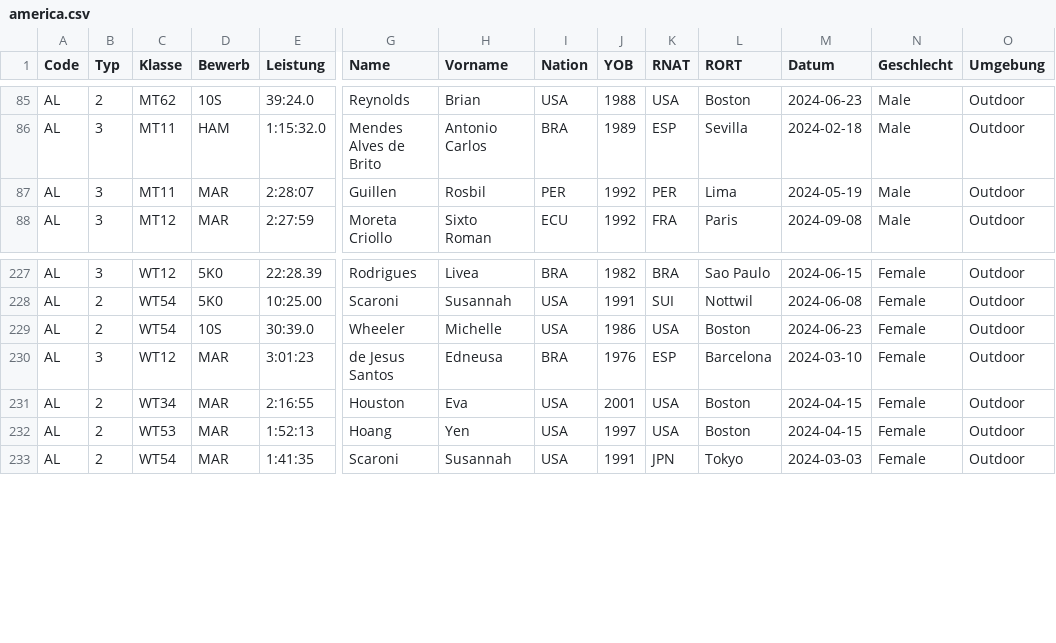
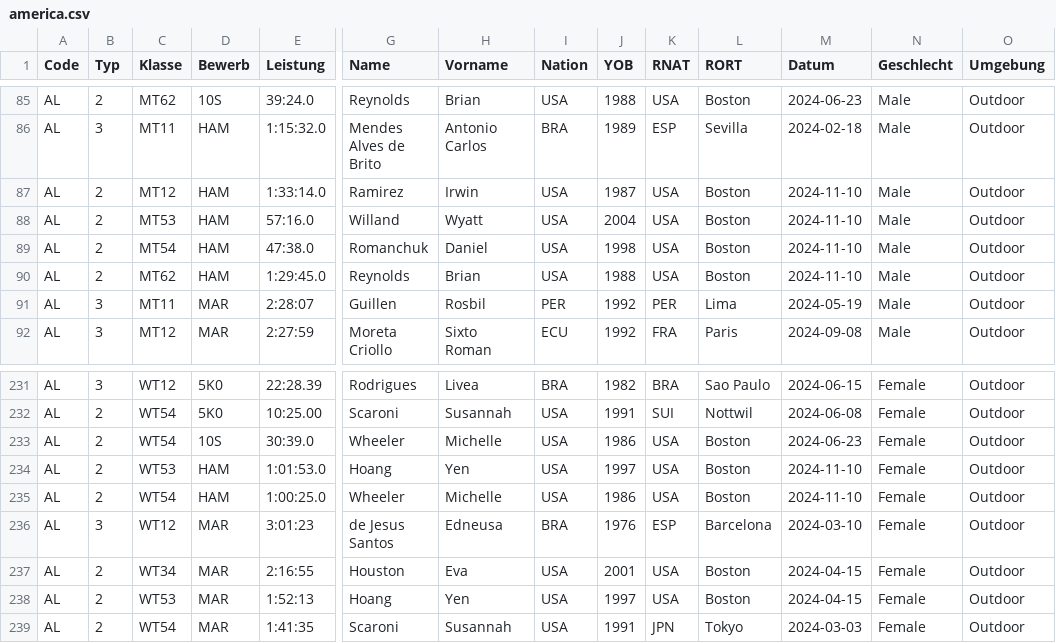
Before and after one commit to nimarion/para-records, a CSV file: leads/america.csv, drawn as a sheet; only a part is shown, gaps mark what is left out; rows hold the shown columns only; the diff names each change by its address in the sheet, - before the commit and + after, or states it on an @@ line.

```diff
--- a/leads/america.csv
+++ b/leads/america.csv
+row 87: AL | 2 | MT12 | HAM | 1:33:14.0 | Ramirez | Irwin | USA | 1987 | USA | Boston | 2024-11-10 | Male | Outdoor
+row 88: AL | 2 | MT53 | HAM | 57:16.0 | Willand | Wyatt | USA | 2004 | USA | Boston | 2024-11-10 | Male | Outdoor
+row 89: AL | 2 | MT54 | HAM | 47:38.0 | Romanchuk | Daniel | USA | 1998 | USA | Boston | 2024-11-10 | Male | Outdoor
+row 90: AL | 2 | MT62 | HAM | 1:29:45.0 | Reynolds | Brian | USA | 1988 | USA | Boston | 2024-11-10 | Male | Outdoor
+row 234: AL | 2 | WT53 | HAM | 1:01:53.0 | Hoang | Yen | USA | 1997 | USA | Boston | 2024-11-10 | Female | Outdoor
+row 235: AL | 2 | WT54 | HAM | 1:00:25.0 | Wheeler | Michelle | USA | 1986 | USA | Boston | 2024-11-10 | Female | Outdoor
```
Also changed, not shown: leads/africa.csv, leads/world.csv.
